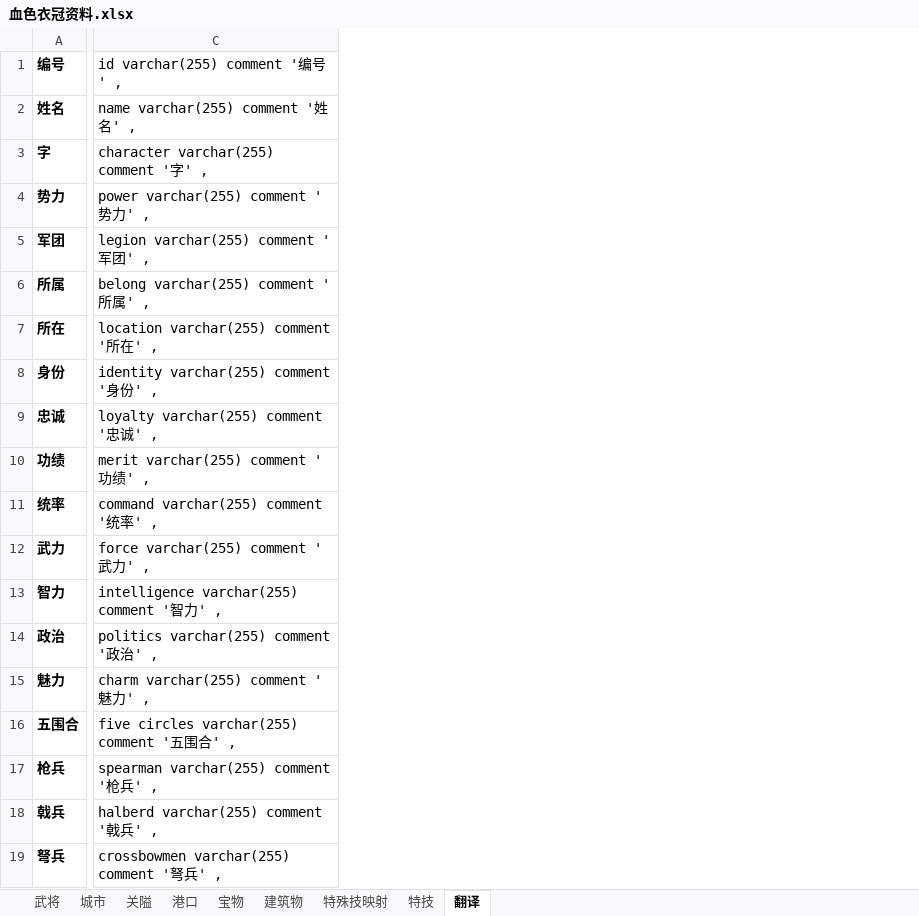
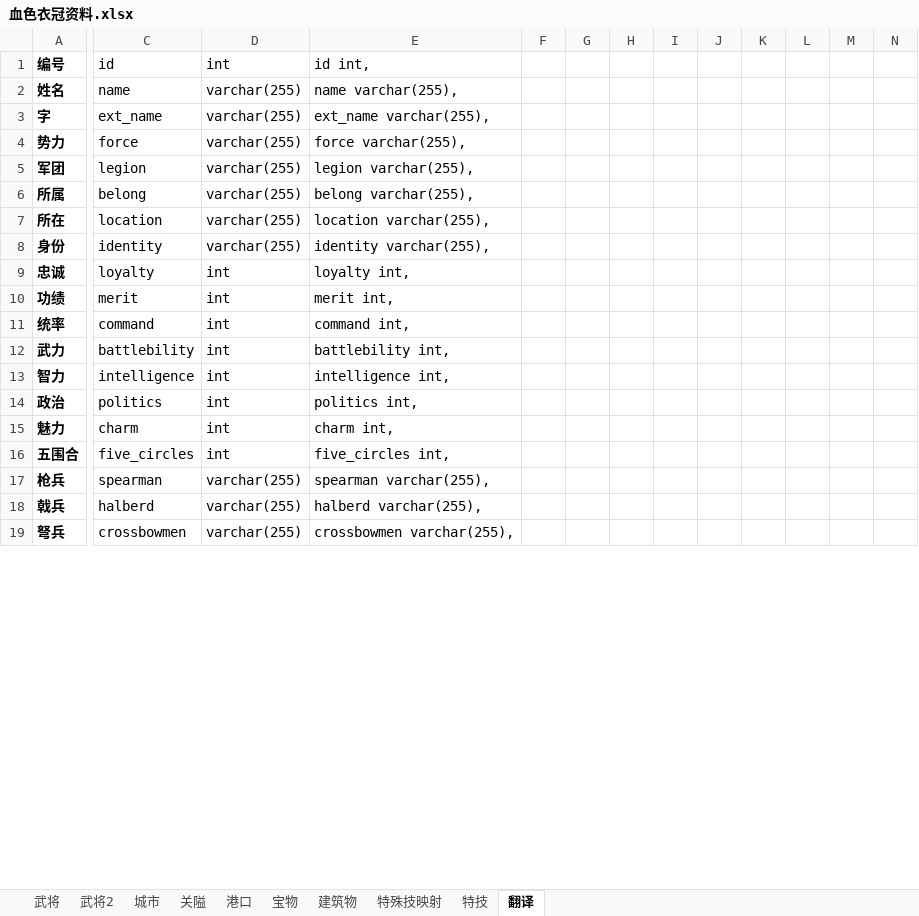
Before and after one commit to zero9230/sanguozhi11, an Excel workbook: PersonalDoc/个人设计/三国志11资料收集.assets/血色衣冠资料.xlsx, sheet 翻译, drawn as a sheet; only a part is shown, gaps mark what is left out; values as stored, in another font and other column widths than the file's, no borders; removed rows and columns are numbered as before the commit, all else as after; the diff covers the shown part only; the diff names each change by its address in the sheet, - before the commit and + after, or states it on an @@ line.

```diff
--- a/PersonalDoc/个人设计/三国志11资料收集.assets/血色衣冠资料.xlsx (sheet 翻译)
+++ b/PersonalDoc/个人设计/三国志11资料收集.assets/血色衣冠资料.xlsx (sheet 翻译)
+sheet tab: 武将2
-column C, rows 1-19: id varchar(255) comment '编号' , | name varchar(255) comment '姓名' , | character varchar(255) comment '字' , | power varchar(255) comment '势力' , | legion varchar(255) comment '军团' , | belong varchar(255) comment '所属' , | location varchar(255) comment '所在' , | identity varchar(255) comment '身份' , | loyalty varchar(255) comment '忠诚' , | merit varchar(255) comment '功绩' , | command varchar(255) comment '统率' , | force varchar(255) comment '武力' , | intelligence varchar(255) comment '智力' , | politics varchar(255) comment '政治' , | charm varchar(255) comment '魅力' , | five circles varchar(255) comment '五围合' , | spearman varchar(255) comment '枪兵' , | halberd varchar(255) comment '戟兵' , | crossbowmen varchar(255) comment '弩兵' ,
+column C, rows 1-19: id | name | ext_name | force | legion | belong | location | identity | loyalty | merit | command | battlebility | intelligence | politics | charm | five_circles | spearman | halberd | crossbowmen
+column D, rows 1-19: int | varchar(255) | varchar(255) | varchar(255) | varchar(255) | varchar(255) | varchar(255) | varchar(255) | int | int | int | int | int | int | int | int | varchar(255) | varchar(255) | varchar(255)
+column E, rows 1-19: id int, | name varchar(255), | ext_name varchar(255), | force varchar(255), | legion varchar(255), | belong varchar(255), | location varchar(255), | identity varchar(255), | loyalty int, | merit int, | command int, | battlebility int, | intelligence int, | politics int, | charm int, | five_circles int, | spearman varchar(255), | halberd varchar(255), | crossbowmen varchar(255),
+column F, empty
+column G, empty
+column H, empty
+column I, empty
+column J, empty
+column K, empty
+column L, empty
+column M, empty
+column N, empty
```
Also changed, not shown: 2 added rows, 24 added columns and 16 edited cells elsewhere in this sheet, 6 other files.
